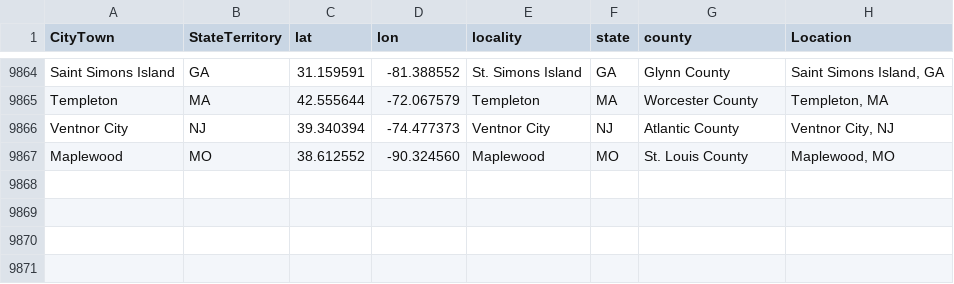
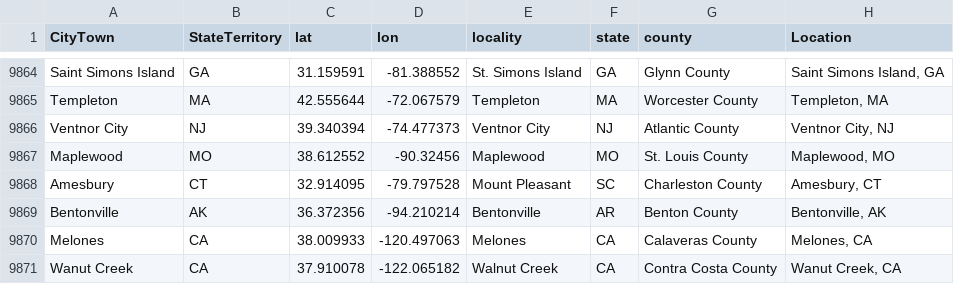
Before and after one commit to nonviolent-action-lab/crowd-counting-consortium, a CSV file: data_compilation/location_lookup.csv, drawn as a sheet; only a part is shown, gaps mark what is left out.

Commit message:
Weekly data update
Also included minor edits to issue-tagging regexes and to README file

```diff
--- a/data_compilation/location_lookup.csv
+++ b/data_compilation/location_lookup.csv
@@ -9866,2 +9866,6 @@
 "Ventnor City","NJ","39.340394","-74.477373","Ventnor City","NJ","Atlantic County","Ventnor City, NJ"
-"Maplewood","MO","38.612552","-90.324560","Maplewood","MO","St. Louis County","Maplewood, MO"
+"Maplewood","MO","38.612552","-90.32456","Maplewood","MO","St. Louis County","Maplewood, MO"
+"Amesbury","CT","32.914095","-79.797528","Mount Pleasant","SC","Charleston County","Amesbury, CT"
+"Bentonville","AK","36.372356","-94.210214","Bentonville","AR","Benton County","Bentonville, AK"
+"Melones","CA","38.009933","-120.497063","Melones","CA","Calaveras County","Melones, CA"
+"Wanut Creek","CA","37.910078","-122.065182","Walnut Creek","CA","Contra Costa County","Wanut Creek, CA"
```
Also changed, not shown: 2 other files.
